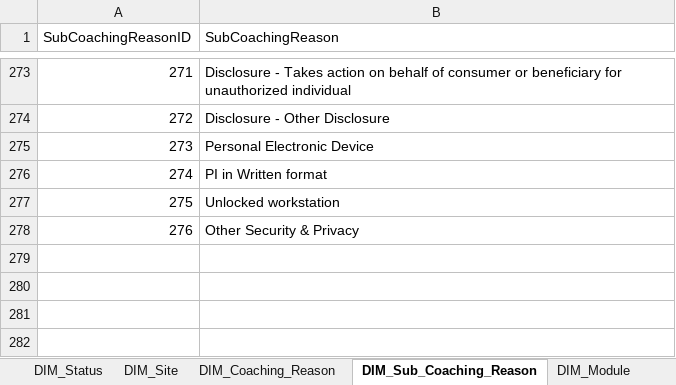
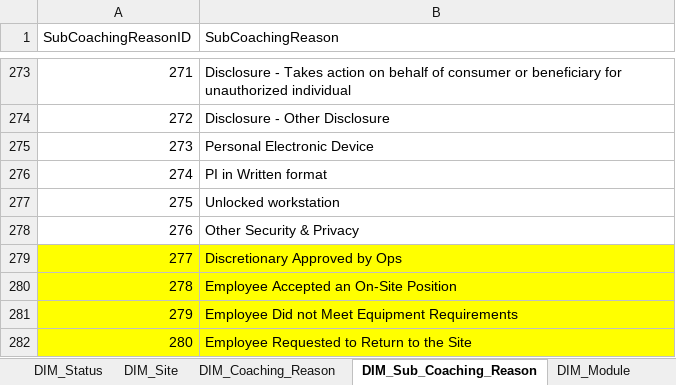
Before and after one commit to maximus-cco/eCoaching_V2_Bak, an Excel workbook: Design/DD/DB/CCO_eCoaching_Log_Dimension_Table_Data.xlsx, sheet DIM_Sub_Coaching_Reason, drawn as a sheet; only a part is shown, gaps mark what is left out; values as stored, in another font and other column widths than the file's, no borders; the diff names each change by its address in the sheet, - before the commit and + after, or states it on an @@ line.

Commit message:
TFS 18255 - Changes to support WAH return to site
git-tfs-id: [https://tfs.omnicloud.local/tfs/cco%20program/]$/eCoaching_V2;C46921

```diff
--- a/Design/DD/DB/CCO_eCoaching_Log_Dimension_Table_Data.xlsx (sheet DIM_Sub_Coaching_Reason)
+++ b/Design/DD/DB/CCO_eCoaching_Log_Dimension_Table_Data.xlsx (sheet DIM_Sub_Coaching_Reason)
+row 279: 277 | Discretionary Approved by Ops
+row 280: 278 | Employee Accepted an On-Site Position
+row 281: 279 | Employee Did not Meet Equipment Requirements
+row 282: 280 | Employee Requested to Return to the Site
```
Also changed, not shown: sheet Coaching_Reason_Selection, sheet Revision_History, sheet Module_Submission, sheet DIM_Coaching_Reason.
